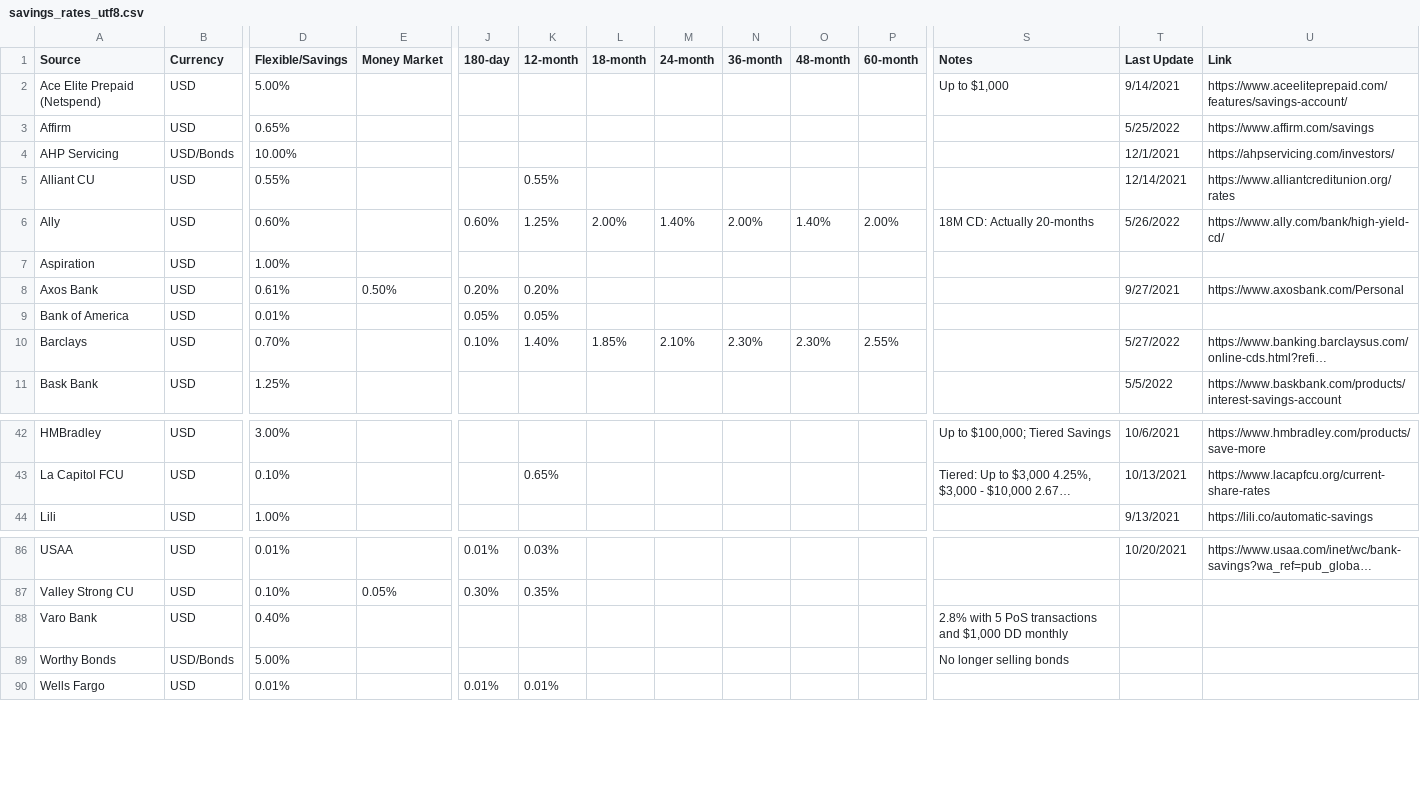
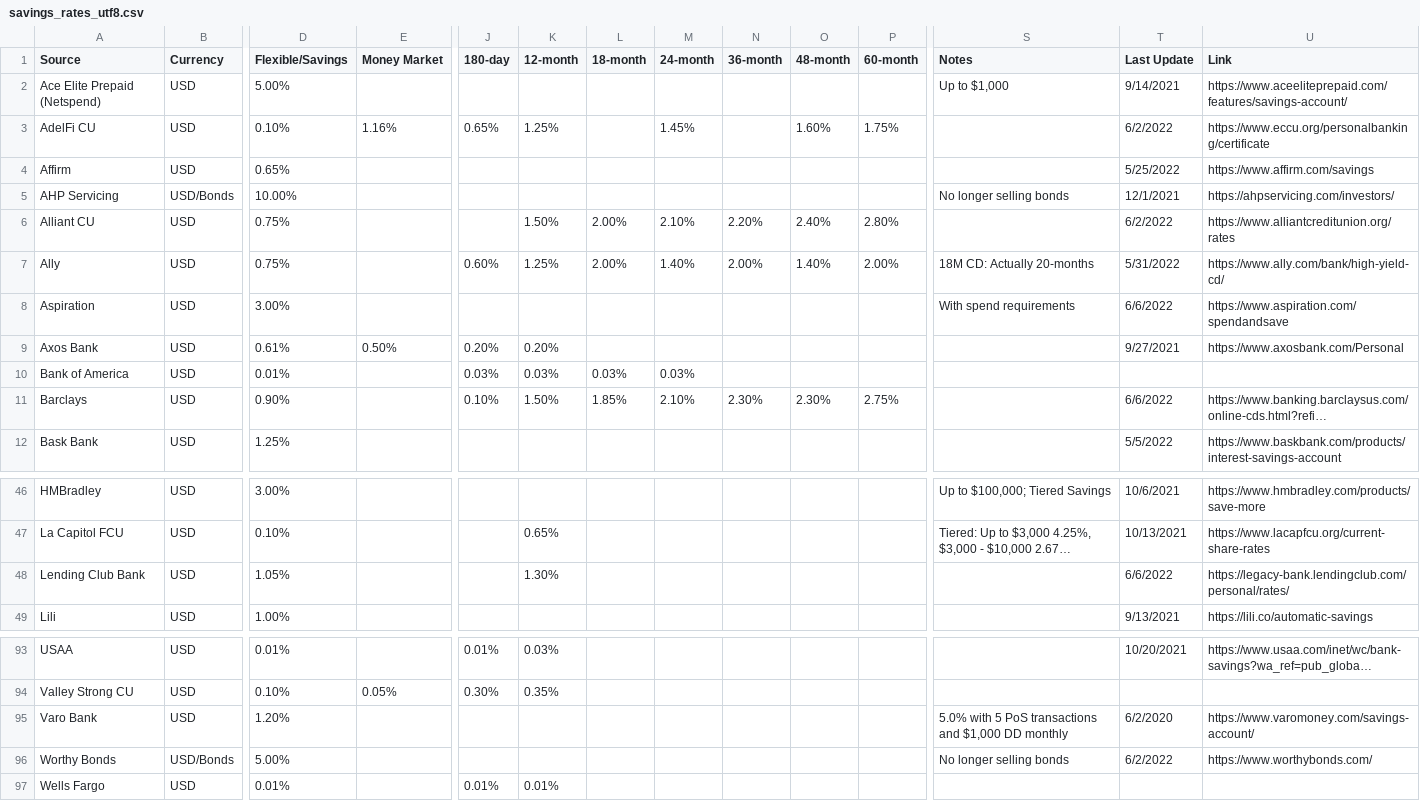
Before and after one commit to hype8912/return_rates, a CSV file: savings_rates_utf8.csv, drawn as a sheet; only a part is shown, gaps mark what is left out; long unchanged cells end in …; addresses are those after the commit; rows hold the shown columns only; the diff covers the shown part only; the diff names each change by its address in the sheet, - before the commit and + after, or states it on an @@ line.

Commit message:
Added/Updated AdelFi, AHP Servicing, Alliant CU, Ally, Aspiration, Bank of America, Barclays, CFG Bank, Citi, Fidelity Broker, First National Bank of SC, Hanscom FCU, Lending Club, STCU, TAB Bank, Varo, Worthy Bonds

```diff
--- a/savings_rates_utf8.csv
+++ b/savings_rates_utf8.csv
+row 3: AdelFi CU | USD | 0.10% | 1.16% | 0.65% | 1.25% |  | 1.45% |  | 1.60% | 1.75% |  | 6/2/2022 | https://www.eccu.org/personalbanking/certificate
-S5 (Notes): (empty)
+S5 (Notes): No longer selling bonds
-D6 (Flexible/Savings): 0.55%
+D6 (Flexible/Savings): 0.75%
-K6 (12-month): 0.55%
+K6 (12-month): 1.50%
-L6 (18-month): (empty)
+L6 (18-month): 2.00%
-M6 (24-month): (empty)
+M6 (24-month): 2.10%
-N6 (36-month): (empty)
+N6 (36-month): 2.20%
-O6 (48-month): (empty)
+O6 (48-month): 2.40%
-P6 (60-month): (empty)
+P6 (60-month): 2.80%
-T6 (Last Update): 12/14/2021
+T6 (Last Update): 6/2/2022
-D7 (Flexible/Savings): 0.60%
+D7 (Flexible/Savings): 0.75%
-T7 (Last Update): 5/26/2022
+T7 (Last Update): 5/31/2022
-D8 (Flexible/Savings): 1.00%
+D8 (Flexible/Savings): 3.00%
-S8 (Notes): (empty)
+S8 (Notes): With spend requirements
-T8 (Last Update): (empty)
+T8 (Last Update): 6/6/2022
-U8 (Link): (empty)
+U8 (Link): https://www.aspiration.com/spendandsave
-J10 (180-day): 0.05%
+J10 (180-day): 0.03%
-K10 (12-month): 0.05%
+K10 (12-month): 0.03%
-L10 (18-month): (empty)
+L10 (18-month): 0.03%
-M10 (24-month): (empty)
+M10 (24-month): 0.03%
-D11 (Flexible/Savings): 0.70%
+D11 (Flexible/Savings): 0.90%
-K11 (12-month): 1.40%
+K11 (12-month): 1.50%
-P11 (60-month): 2.55%
+P11 (60-month): 2.75%
-T11 (Last Update): 5/27/2022
+T11 (Last Update): 6/6/2022
+row 48: Lending Club Bank | USD | 1.05% |  |  | 1.30% |  |  |  |  |  |  | 6/6/2022 | https://legacy-bank.lendingclub.com/personal/rates/
-D95 (Flexible/Savings): 0.40%
+D95 (Flexible/Savings): 1.20%
-S95 (Notes): 2.8% with 5…
+S95 (Notes): 5.0% with 5…
-T95 (Last Update): (empty)
+T95 (Last Update): 6/2/2020
-U95 (Link): (empty)
+U95 (Link): https://www.varomoney.com/savings-account/
-T96 (Last Update): (empty)
+T96 (Last Update): 6/2/2022
-U96 (Link): (empty)
+U96 (Link): https://www.worthybonds.com/
```
Also changed, not shown: 6 added rows, 1 removed row, 2 moved rows and 11 edited cells elsewhere in this file.
